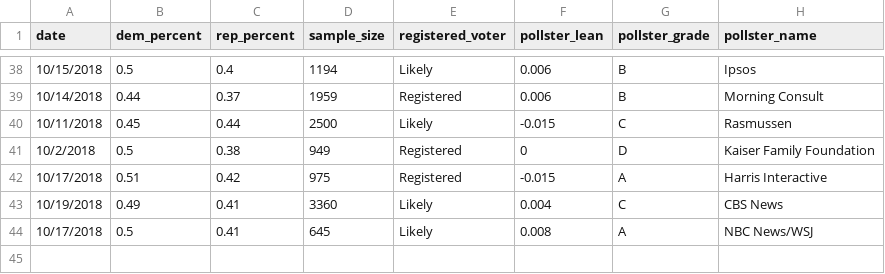
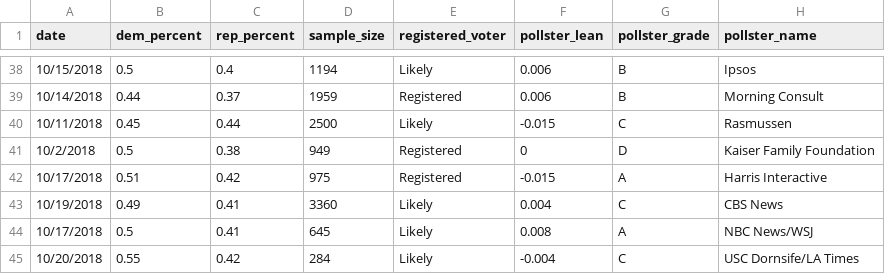
Before and after one commit to polistat/data-2018, a CSV file: national_polls.csv, drawn as a sheet; only a part is shown, gaps mark what is left out; the diff names each change by its address in the sheet, - before the commit and + after, or states it on an @@ line.

Commit message:
Add 1 new poll

```diff
--- a/national_polls.csv
+++ b/national_polls.csv
+row 45: 10/20/2018 | 0.55 | 0.42 | 284 | Likely | -0.004 | C | USC Dornsife/LA Times
```
